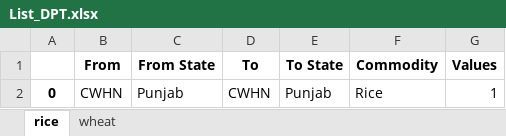
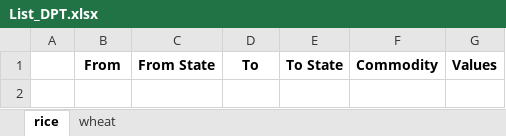
Before and after one commit to Saurabh-Gawande/fcitool, an Excel workbook: Output/List_DPT.xlsx, sheet rice, drawn as a sheet; values as stored, in another font and other column widths than the file's, no borders; the diff names each change by its address in the sheet, - before the commit and + after, or states it on an @@ line.

```diff
--- a/Output/List_DPT.xlsx (sheet rice)
+++ b/Output/List_DPT.xlsx (sheet rice)
-row 2: 0 | CWHN | Punjab | CWHN | Punjab | Rice | 1
```
Also changed, not shown: 2 other files.
